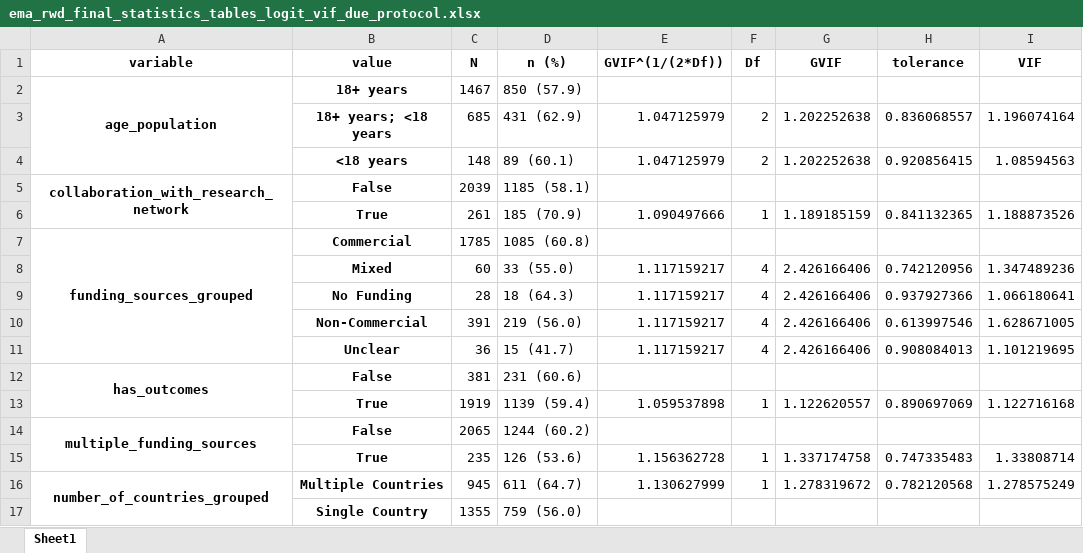
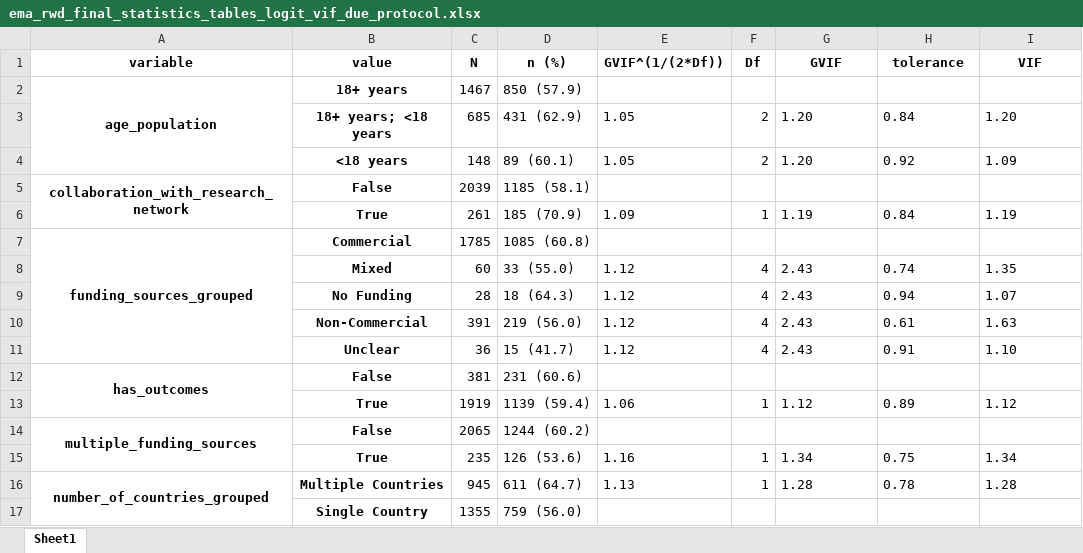
Before and after one commit to EU-PAS-Adherence/EU-PAS-Data-and-Notebooks, an Excel workbook: notebooks/extra_analysis/ema_rwd_final_statistics_tables_logit_vif_due_protocol.xlsx, sheet Sheet1, drawn as a sheet; only a part is shown; values as stored, in another font and other column widths than the file's, no borders; the diff covers the shown part only; the diff names each change by its address in the sheet, - before the commit and + after, or states it on an @@ line.

```diff
--- a/notebooks/extra_analysis/ema_rwd_final_statistics_tables_logit_vif_due_protocol.xlsx (sheet Sheet1)
+++ b/notebooks/extra_analysis/ema_rwd_final_statistics_tables_logit_vif_due_protocol.xlsx (sheet Sheet1)
-E3:E4 (GVIF^(1/(2*Df))): 1.047125979
+E3:E4 (GVIF^(1/(2*Df))): 1.05
-G3:G4 (GVIF): 1.202252638
+G3:G4 (GVIF): 1.20
-H3 (tolerance): 0.836068557
+H3 (tolerance): 0.84
-I3 (VIF): 1.196074164
+I3 (VIF): 1.20
-H4 (tolerance): 0.920856415
+H4 (tolerance): 0.92
-I4 (VIF): 1.08594563
+I4 (VIF): 1.09
-E6 (GVIF^(1/(2*Df))): 1.090497666
+E6 (GVIF^(1/(2*Df))): 1.09
-G6 (GVIF): 1.189185159
+G6 (GVIF): 1.19
-H6 (tolerance): 0.841132365
+H6 (tolerance): 0.84
-I6 (VIF): 1.188873526
+I6 (VIF): 1.19
-E8:E11 (GVIF^(1/(2*Df))): 1.117159217
+E8:E11 (GVIF^(1/(2*Df))): 1.12
-G8:G11 (GVIF): 2.426166406
+G8:G11 (GVIF): 2.43
-H8 (tolerance): 0.742120956
+H8 (tolerance): 0.74
-I8 (VIF): 1.347489236
+I8 (VIF): 1.35
-H9 (tolerance): 0.937927366
+H9 (tolerance): 0.94
-I9 (VIF): 1.066180641
+I9 (VIF): 1.07
-H10 (tolerance): 0.613997546
+H10 (tolerance): 0.61
-I10 (VIF): 1.628671005
+I10 (VIF): 1.63
-H11 (tolerance): 0.908084013
+H11 (tolerance): 0.91
-I11 (VIF): 1.101219695
+I11 (VIF): 1.10
-E13 (GVIF^(1/(2*Df))): 1.059537898
+E13 (GVIF^(1/(2*Df))): 1.06
-G13 (GVIF): 1.122620557
+G13 (GVIF): 1.12
-H13 (tolerance): 0.890697069
+H13 (tolerance): 0.89
-I13 (VIF): 1.122716168
+I13 (VIF): 1.12
-E15 (GVIF^(1/(2*Df))): 1.156362728
+E15 (GVIF^(1/(2*Df))): 1.16
-G15 (GVIF): 1.337174758
+G15 (GVIF): 1.34
-H15 (tolerance): 0.747335483
+H15 (tolerance): 0.75
-I15 (VIF): 1.33808714
+I15 (VIF): 1.34
-E16 (GVIF^(1/(2*Df))): 1.130627999
+E16 (GVIF^(1/(2*Df))): 1.13
-G16 (GVIF): 1.278319672
+G16 (GVIF): 1.28
-H16 (tolerance): 0.782120568
+H16 (tolerance): 0.78
-I16 (VIF): 1.278575249
+I16 (VIF): 1.28
```
Also changed, not shown: 84 edited cells elsewhere in this sheet, notebooks/extra_analysis/ema_rwd_final_statistics_tables_logit_vif_due_result.xlsx, notebooks/extra_tables/ema_rwd_final_statistics_tables_logit_vif_formatted.xlsx, 1 other file.
